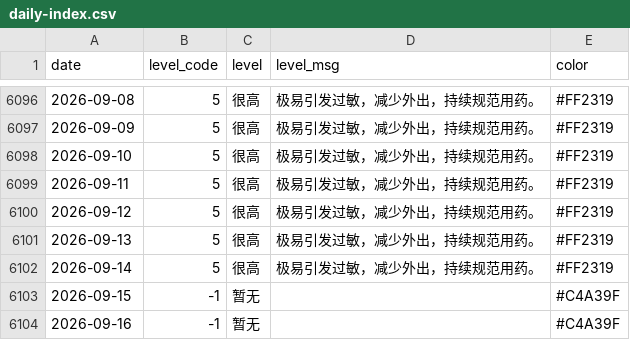
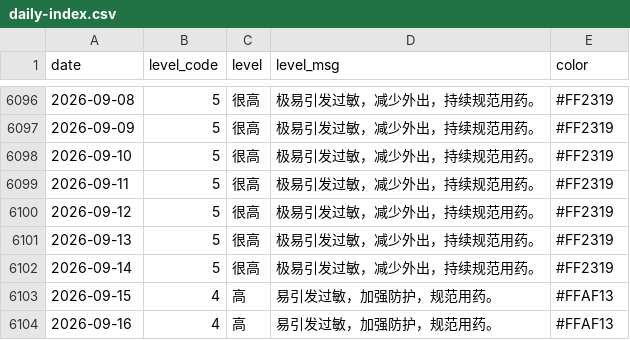
Before and after one commit to Kiwi-Orange/beijing-pollen, a CSV file: data/archive/daily-index.csv, drawn as a sheet; only a part is shown, gaps mark what is left out.

```diff
--- a/data/archive/daily-index.csv
+++ b/data/archive/daily-index.csv
@@ -6102,3 +6102,3 @@ date,level_code,level,level_msg,color
 2026-09-14,5,很高,极易引发过敏，减少外出，持续规范用药。,#FF2319
-2026-09-15,-1,暂无,,#C4A39F
-2026-09-16,-1,暂无,,#C4A39F
+2026-09-15,4,高,易引发过敏，加强防护，规范用药。,#FFAF13
+2026-09-16,4,高,易引发过敏，加强防护，规范用药。,#FFAF13
```
Also changed, not shown: data/archive/pollen-2026-09.csv, data/archive/weather-2026-09.csv, 2 other files.
